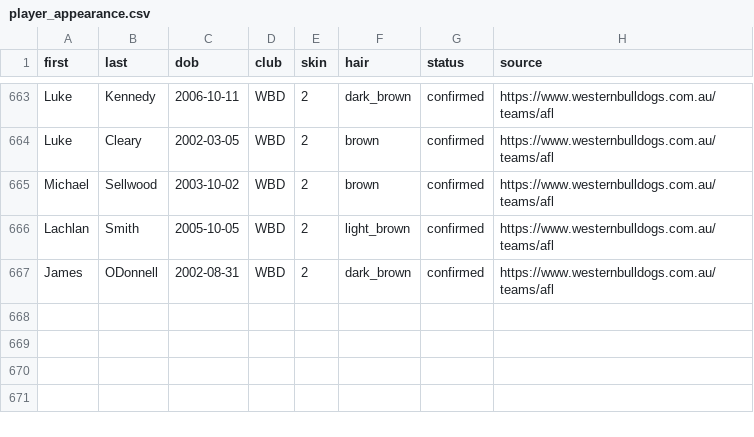
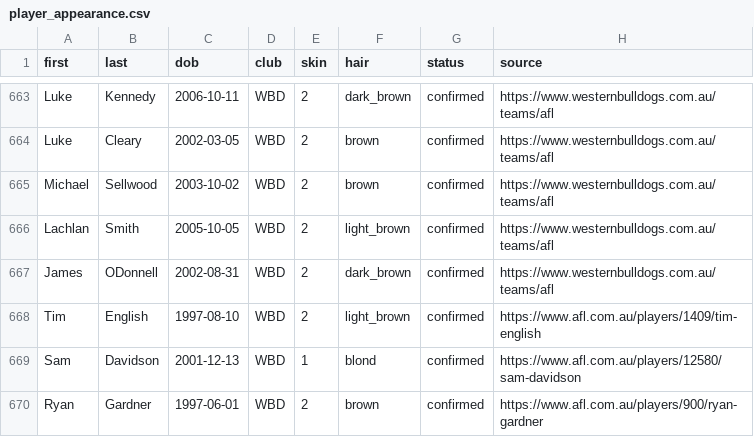
Before and after one commit to gabebartolo-spec/Afl-auto-battler, a CSV file: data/player_appearance.csv, drawn as a sheet; only a part is shown, gaps mark what is left out.

```diff
--- a/data/player_appearance.csv
+++ b/data/player_appearance.csv
@@ -667 +667,4 @@ Lachlan,Smith,2005-10-05,WBD,2,light_brown,confirmed,https://www.westernbulldogs
 James,ODonnell,2002-08-31,WBD,2,dark_brown,confirmed,https://www.westernbulldogs.com.au/teams/afl
+Tim,English,1997-08-10,WBD,2,light_brown,confirmed,https://www.afl.com.au/players/1409/tim-english
+Sam,Davidson,2001-12-13,WBD,1,blond,confirmed,https://www.afl.com.au/players/12580/sam-davidson
+Ryan,Gardner,1997-06-01,WBD,2,brown,confirmed,https://www.afl.com.au/players/900/ryan-gardner
```
